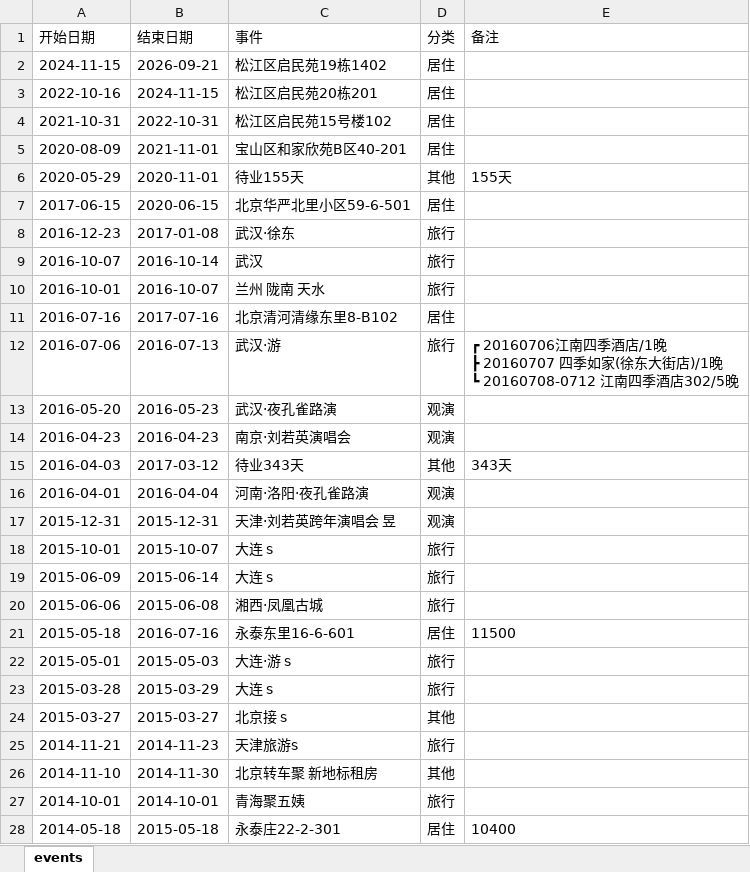
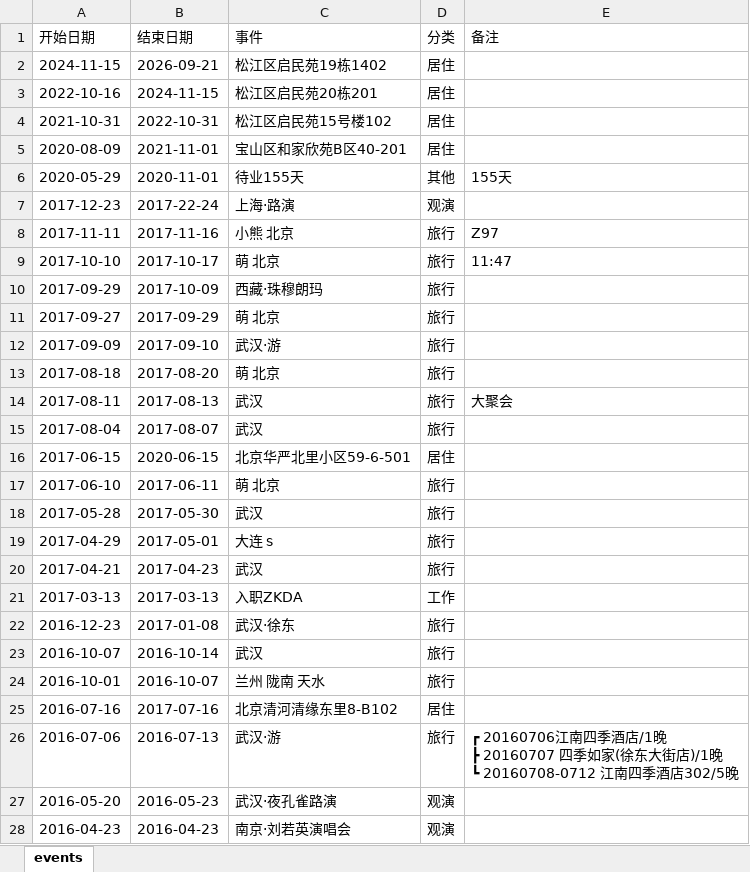
Before and after one commit to Sumer0825/Sumer, an Excel workbook: data/time.xlsx, sheet events, drawn as a sheet; only a part is shown; the shorter side is filled out with more unchanged rows; values as stored, in another font and other column widths than the file's, no borders; the diff names each change by its address in the sheet, - before the commit and + after, or states it on an @@ line.

Commit message:
时光自撰集同步 2026-10-29 09:11

```diff
--- a/data/time.xlsx (sheet events)
+++ b/data/time.xlsx (sheet events)
+row 7: 2017-12-23 | 2017-22-24 | 上海·路演 | 观演
+row 8: 2017-11-11 | 2017-11-16 | 小熊 北京 | 旅行 | Z97
+row 9: 2017-10-10 | 2017-10-17 | 萌 北京 | 旅行 | 11:47
+row 10: 2017-09-29 | 2017-10-09 | 西藏·珠穆朗玛 | 旅行
+row 11: 2017-09-27 | 2017-09-29 | 萌 北京 | 旅行
+row 12: 2017-09-09 | 2017-09-10 | 武汉·游 | 旅行
+row 13: 2017-08-18 | 2017-08-20 | 萌 北京 | 旅行
+row 14: 2017-08-11 | 2017-08-13 | 武汉 | 旅行 | 大聚会
+row 15: 2017-08-04 | 2017-08-07 | 武汉 | 旅行
+row 17: 2017-06-10 | 2017-06-11 | 萌 北京 | 旅行
+row 18: 2017-05-28 | 2017-05-30 | 武汉 | 旅行
+row 19: 2017-04-29 | 2017-05-01 | 大连 s | 旅行
+row 20: 2017-04-21 | 2017-04-23 | 武汉 | 旅行
+row 21: 2017-03-13 | 2017-03-13 | 入职ZKDA | 工作
```
